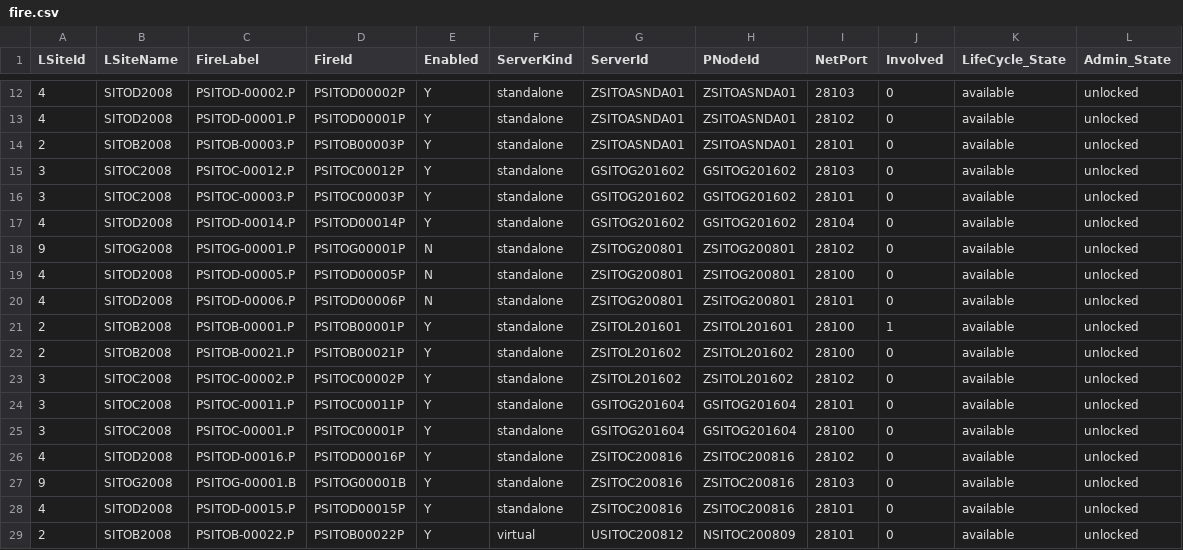
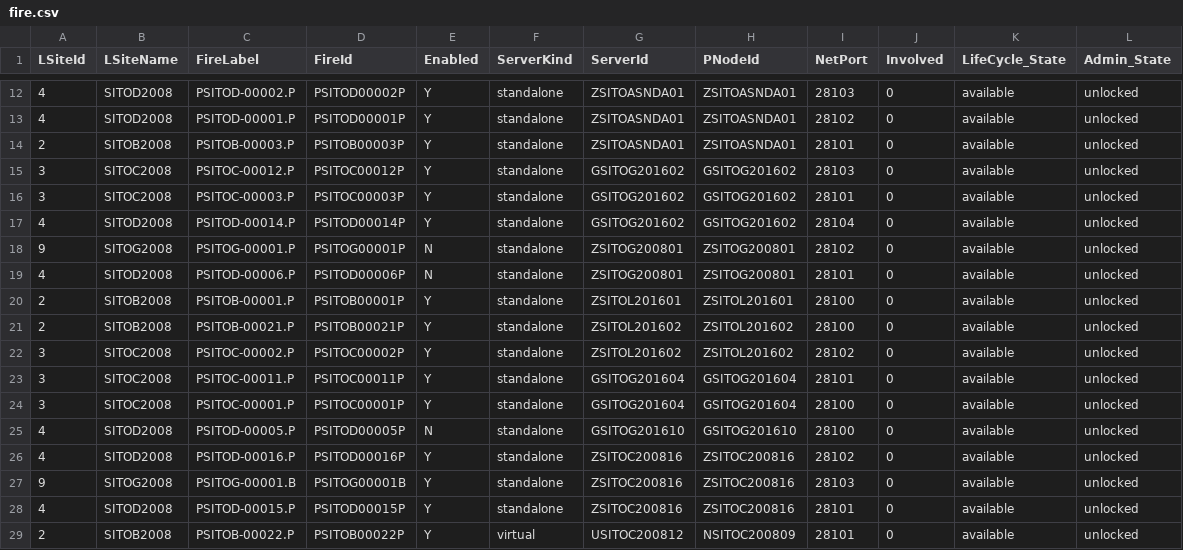
Before and after one commit to disanben/migrazioni_sia, a CSV file: csv/ext/orig/fire.csv, drawn as a sheet; only a part is shown, gaps mark what is left out.

```diff
--- a/csv/ext/orig/fire.csv
+++ b/csv/ext/orig/fire.csv
@@ -18,5 +18,4 @@ LSiteId,LSiteName,FireLabel,FireId,Enabled,ServerKind,ServerId,PNodeId,NetPort,I
 9,SITOG2008,PSITOG-00001.P,PSITOG00001P,N,standalone,ZSITOG200801,ZSITOG200801,28102,0,available,unlocked
-4,SITOD2008,PSITOD-00005.P,PSITOD00005P,N,standalone,ZSITOG200801,ZSITOG200801,28100,0,available,unlocked
 4,SITOD2008,PSITOD-00006.P,PSITOD00006P,N,standalone,ZSITOG200801,ZSITOG200801,28101,0,available,unlocked
-2,SITOB2008,PSITOB-00001.P,PSITOB00001P,Y,standalone,ZSITOL201601,ZSITOL201601,28100,1,available,unlocked
+2,SITOB2008,PSITOB-00001.P,PSITOB00001P,Y,standalone,ZSITOL201601,ZSITOL201601,28100,0,available,unlocked
 2,SITOB2008,PSITOB-00021.P,PSITOB00021P,Y,standalone,ZSITOL201602,ZSITOL201602,28100,0,available,unlocked
@@ -25,2 +24,3 @@ LSiteId,LSiteName,FireLabel,FireId,Enabled,ServerKind,ServerId,PNodeId,NetPort,I
 3,SITOC2008,PSITOC-00001.P,PSITOC00001P,Y,standalone,GSITOG201604,GSITOG201604,28100,0,available,unlocked
+4,SITOD2008,PSITOD-00005.P,PSITOD00005P,N,standalone,GSITOG201610,GSITOG201610,28100,0,available,unlocked
 4,SITOD2008,PSITOD-00016.P,PSITOD00016P,Y,standalone,ZSITOC200816,ZSITOC200816,28102,0,available,unlocked
```
Also changed, not shown: csv/ext/orig/fire-mq-prof.csv, csv/ext/orig/tangram-eas-srv.csv, 19 other files.
